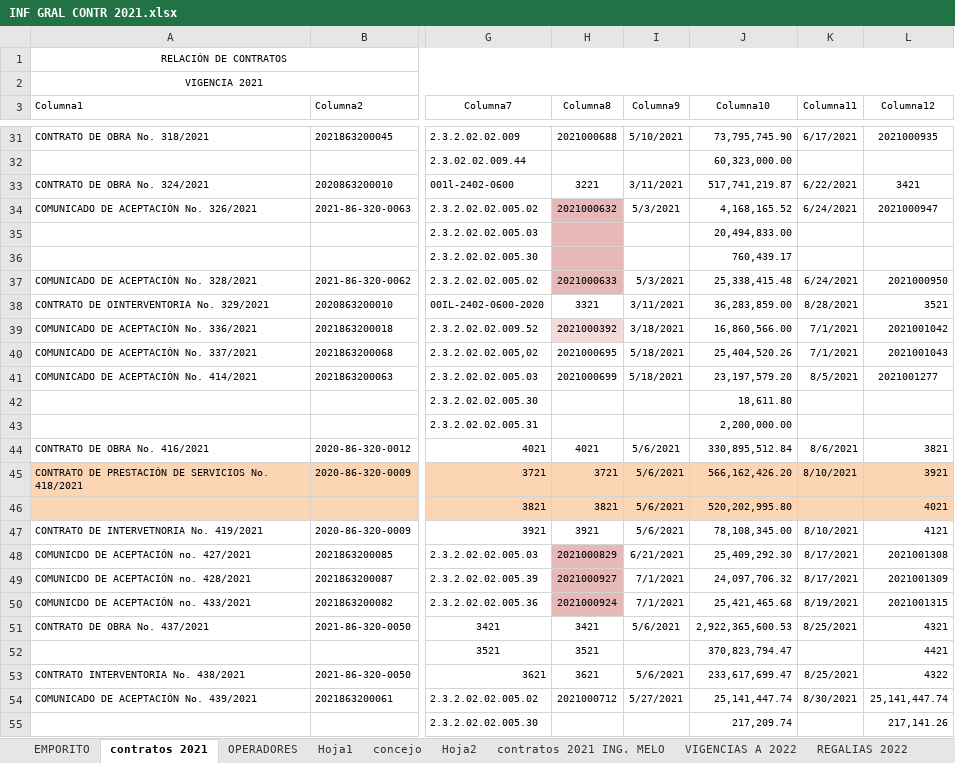
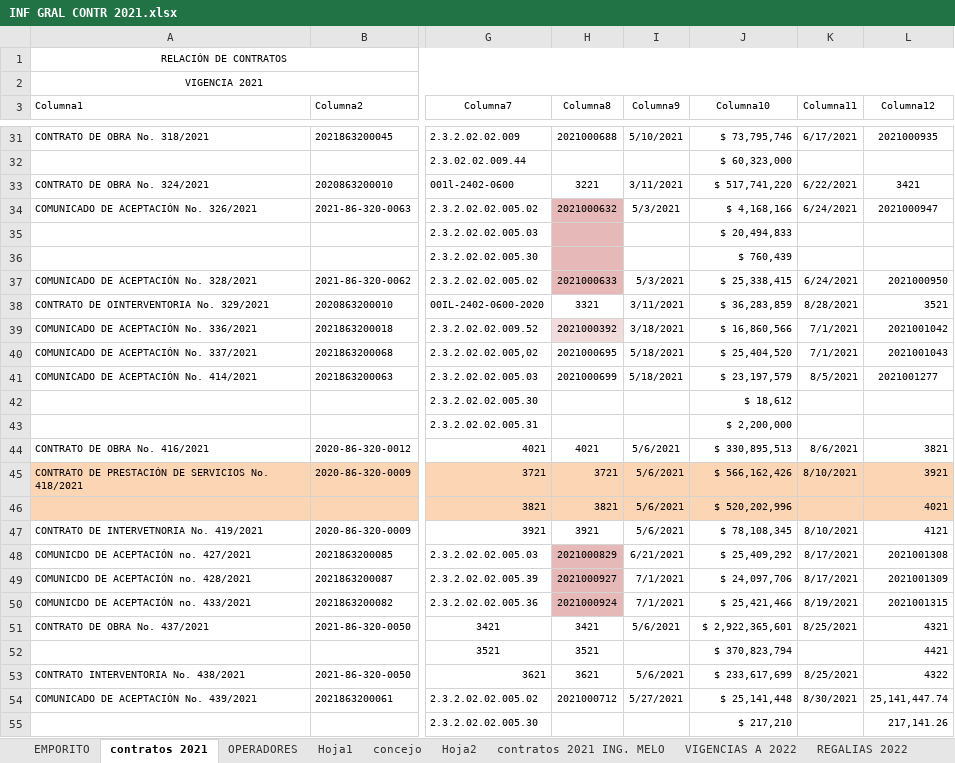
Before and after one commit to AlexisWPSAguirre/ServerINFRA, an Excel workbook: CONTRATOS 2007 a 2021/INF GRAL CONTR 2021.xlsx, sheet contratos 2021, drawn as a sheet; only a part is shown, gaps mark what is left out; values as stored, in another font and other column widths than the file's, no borders; conditional formats and table styles not drawn; the diff covers the shown part only; the diff names each change by its address in the sheet, - before the commit and + after, or states it on an @@ line.

```diff
--- a/CONTRATOS 2007 a 2021/INF GRAL CONTR 2021.xlsx (sheet contratos 2021)
+++ b/CONTRATOS 2007 a 2021/INF GRAL CONTR 2021.xlsx (sheet contratos 2021)
-J31 (Columna10): 73,795,745.90
+J31 (Columna10): $ 73,795,746
-J32 (Columna10): 60,323,000.00
+J32 (Columna10): $ 60,323,000
-J33 (Columna10): 517,741,219.87
+J33 (Columna10): $ 517,741,220
-J34 (Columna10): 4,168,165.52
+J34 (Columna10): $ 4,168,166
-J35 (Columna10): 20,494,833.00
+J35 (Columna10): $ 20,494,833
-J36 (Columna10): 760,439.17
+J36 (Columna10): $ 760,439
-J37 (Columna10): 25,338,415.48
+J37 (Columna10): $ 25,338,415
-J38 (Columna10): 36,283,859.00
+J38 (Columna10): $ 36,283,859
-J39 (Columna10): 16,860,566.00
+J39 (Columna10): $ 16,860,566
-J40 (Columna10): 25,404,520.26
+J40 (Columna10): $ 25,404,520
-J41 (Columna10): 23,197,579.20
+J41 (Columna10): $ 23,197,579
-J42 (Columna10): 18,611.80
+J42 (Columna10): $ 18,612
-J43 (Columna10): 2,200,000.00
+J43 (Columna10): $ 2,200,000
-J44 (Columna10): 330,895,512.84
+J44 (Columna10): $ 330,895,513
-J45 (Columna10): 566,162,426.20
+J45 (Columna10): $ 566,162,426
-J46 (Columna10): 520,202,995.80
+J46 (Columna10): $ 520,202,996
-J47 (Columna10): 78,108,345.00
+J47 (Columna10): $ 78,108,345
-J48 (Columna10): 25,409,292.30
+J48 (Columna10): $ 25,409,292
-J49 (Columna10): 24,097,706.32
+J49 (Columna10): $ 24,097,706
-J50 (Columna10): 25,421,465.68
+J50 (Columna10): $ 25,421,466
-J51 (Columna10): 2,922,365,600.53
+J51 (Columna10): $ 2,922,365,601
-J52 (Columna10): 370,823,794.47
+J52 (Columna10): $ 370,823,794
-J53 (Columna10): 233,617,699.47
+J53 (Columna10): $ 233,617,699
-J54 (Columna10): 25,141,447.74
+J54 (Columna10): $ 25,141,448
-J55 (Columna10): 217,209.74
+J55 (Columna10): $ 217,210
```
Also changed, not shown: 86 edited cells elsewhere in this sheet, MATRIZ2021/MATRIZ HITOS OBRA 2021.xlsx, 7 other files.
